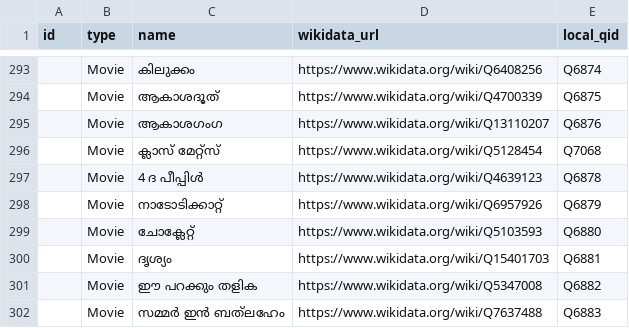
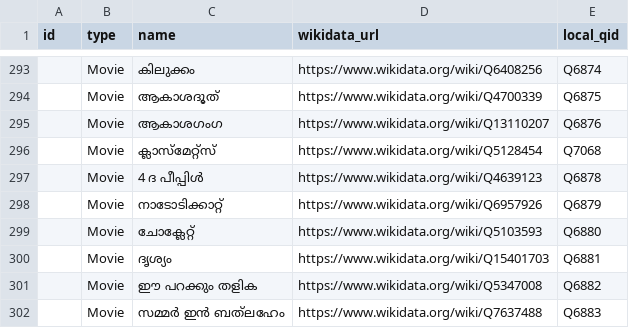
Before and after one commit to johnsamuelwrites/johnsamuelwrites.github.io, a CSV file: data/content-updates/films-series-documentaries.csv, drawn as a sheet; only a part is shown, gaps mark what is left out.

```diff
--- a/data/content-updates/films-series-documentaries.csv
+++ b/data/content-updates/films-series-documentaries.csv
@@ -295,3 +295,3 @@ id,type,name,wikidata_url,local_qid
 ,Movie,ആകാശഗംഗ,https://www.wikidata.org/wiki/Q13110207,Q6876
-,Movie,ക്ലാസ് മേറ്റ്സ്,https://www.wikidata.org/wiki/Q5128454,Q7068
+,Movie,ക്ലാസ്‌മേറ്റ്സ്,https://www.wikidata.org/wiki/Q5128454,Q7068
 ,Movie,4 ദ പീപ്പിൾ,https://www.wikidata.org/wiki/Q4639123,Q6878
```
Also changed, not shown: data/content-updates/music.csv, 14 other files.
